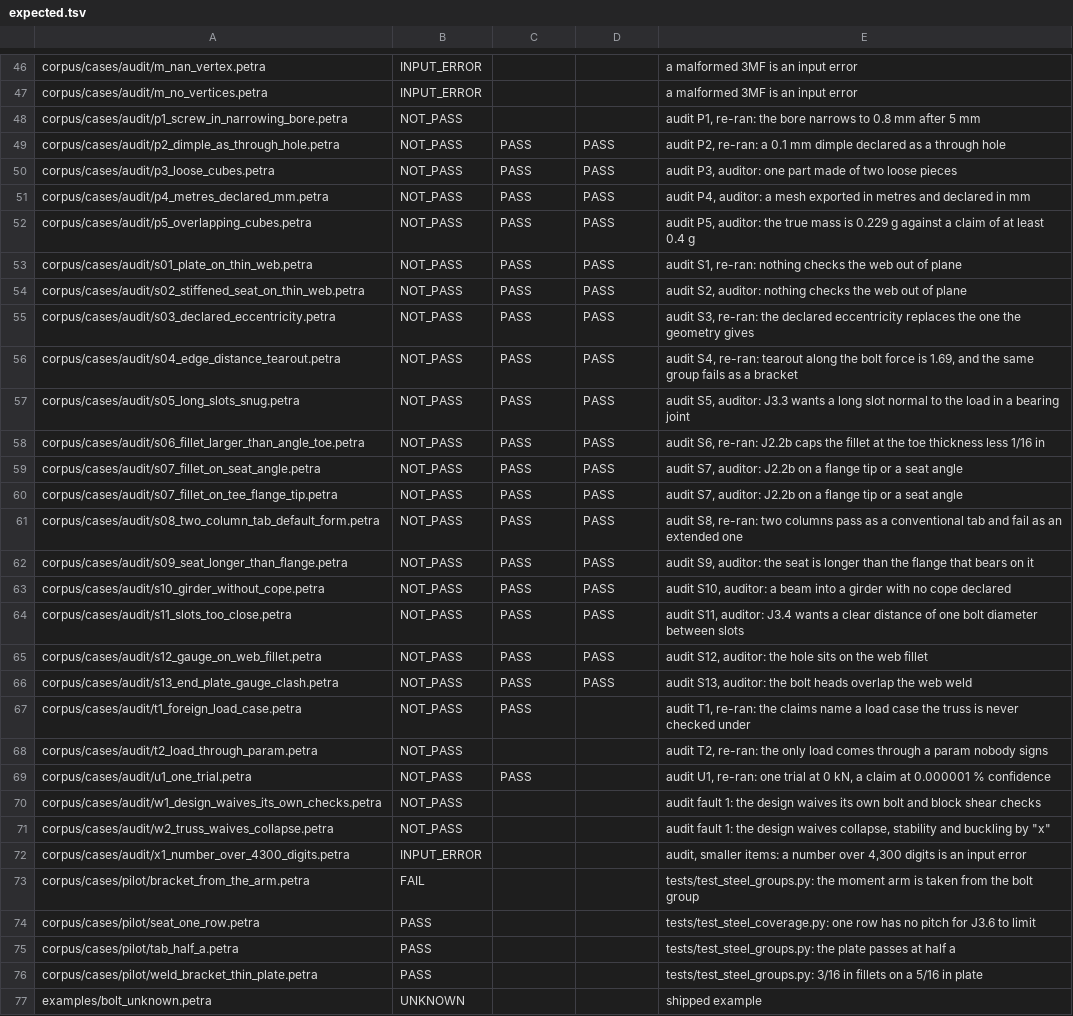
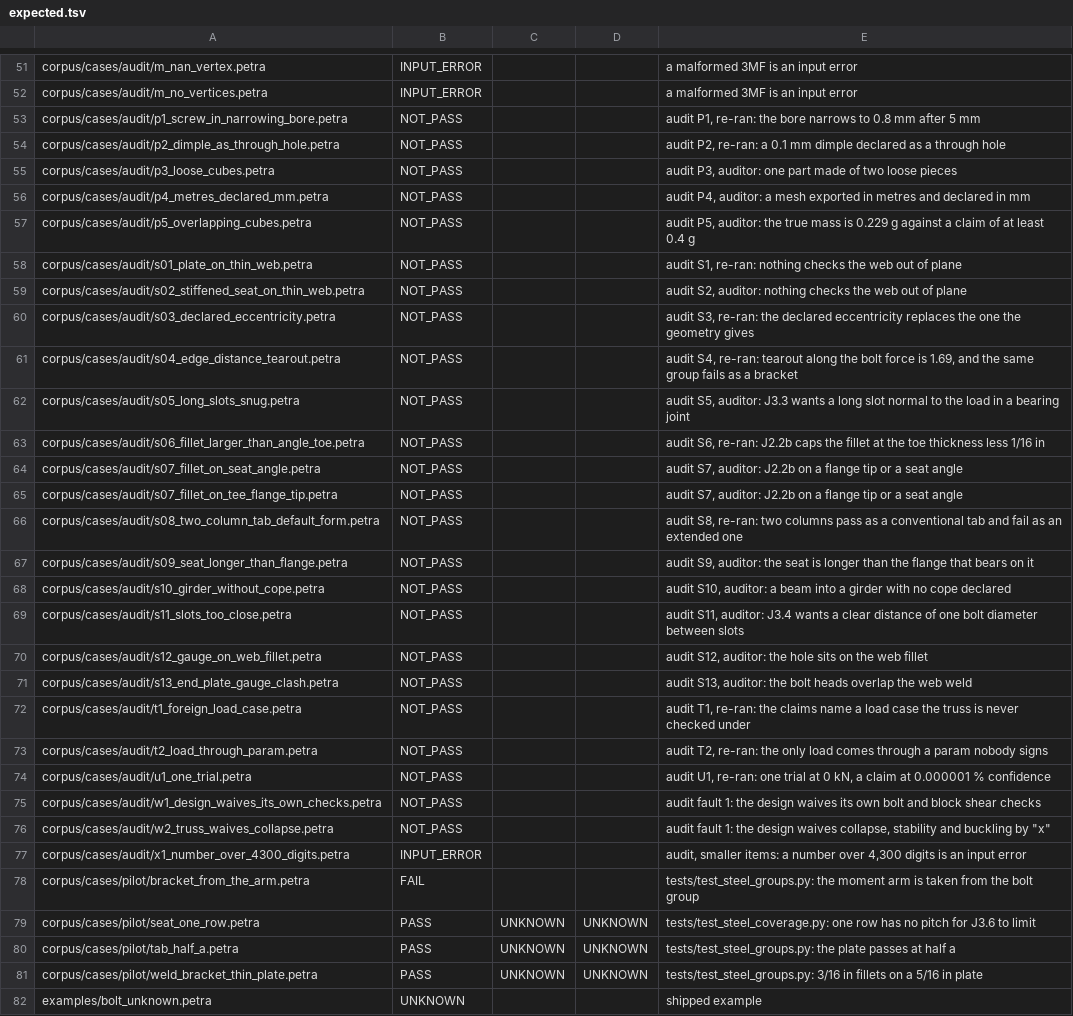
Before and after one commit to NooterraLabs/petra, a TSV file: corpus/expected.tsv, drawn as a sheet; only a part is shown, gaps mark what is left out; addresses are those after the commit; the diff covers the shown part only; the diff names each change by its address in the sheet, - before the commit and + after, or states it on an @@ line.

```diff
--- a/corpus/expected.tsv
+++ b/corpus/expected.tsv
-C54:C72: PASS
+C54:C72: (empty)
-D54:D71: PASS
+D54:D71: (empty)
-C74: PASS
+C74: (empty)
-C79:C81: (empty)
+C79:C81: UNKNOWN
-D79:D81: (empty)
+D79:D81: UNKNOWN
```
Also changed, not shown: 5 added rows and 34 edited cells elsewhere in this file, 40 other files.
